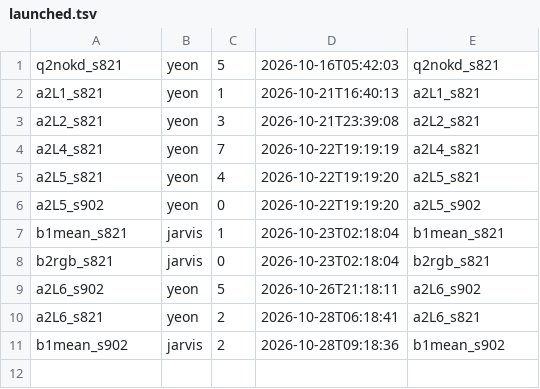
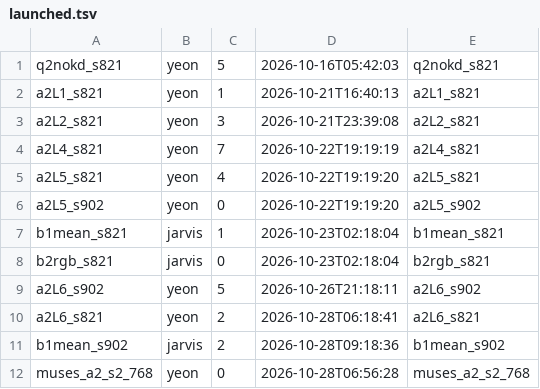
Before and after one commit to gist-ailab/drone-MemorySAM, a TSV file: scripts/autoplace/state/launched.tsv, drawn as a sheet; the diff names each change by its address in the sheet, - before the commit and + after, or states it on an @@ line.

```diff
--- a/scripts/autoplace/state/launched.tsv
+++ b/scripts/autoplace/state/launched.tsv
+row 12: muses_a2_s2_768 | yeon | 0 | 2026-10-28T06:56:28 | muses_a2_s2_768
```
Also changed, not shown: scripts/autoplace/hostenv.tsv, scripts/autoplace/queue.tsv.
